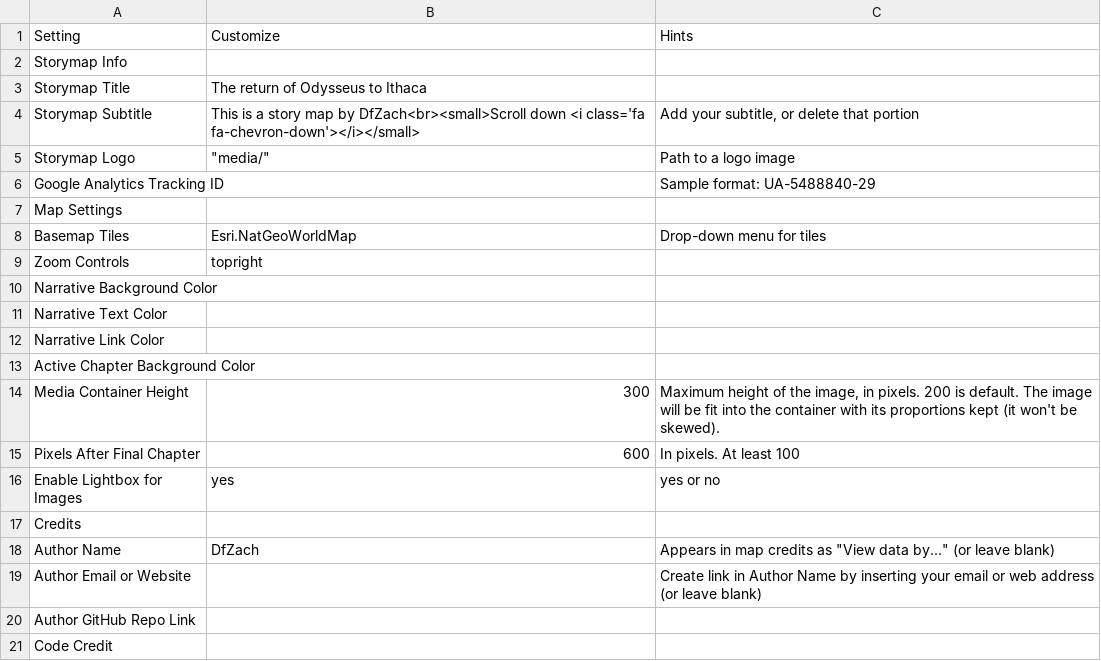
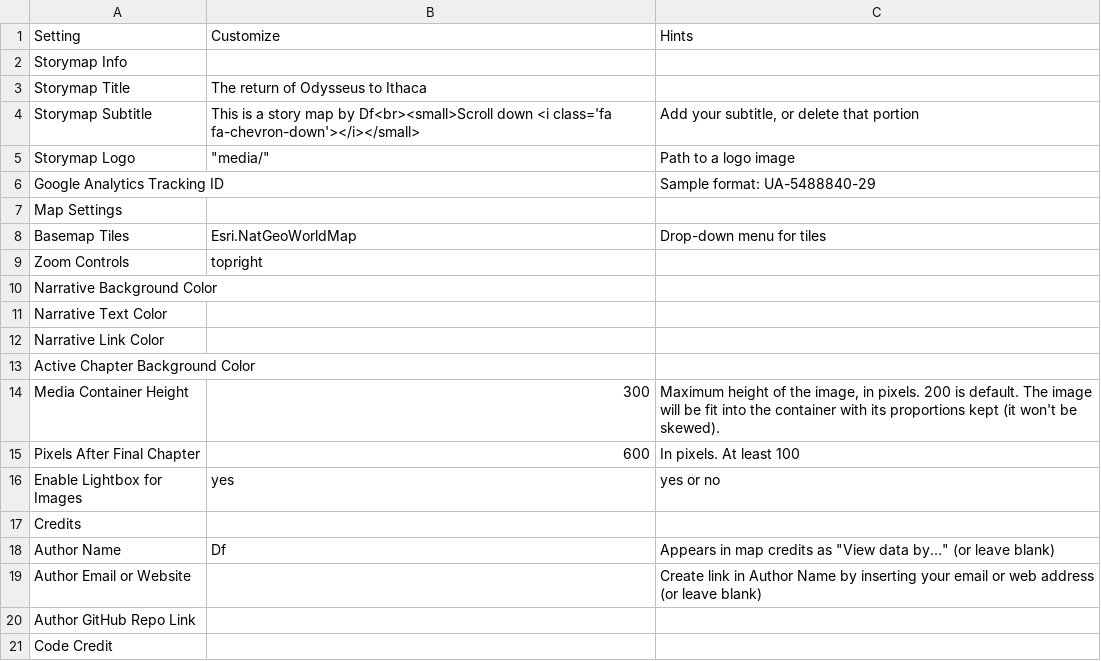
Before and after one commit to dimitrazach/leaflet-storymaps-with-google-sheets, a CSV file: csv/Options.csv, drawn as a sheet.

Commit message:
Update Options.csv

```diff
--- a/csv/Options.csv
+++ b/csv/Options.csv
@@ -3,3 +3,3 @@ Storymap Info,,
 Storymap Title,The return of Odysseus to Ithaca,
-Storymap Subtitle,This is a story map by DfZach<br><small>Scroll down <i class='fa fa-chevron-down'></i></small>,"Add your subtitle, or delete that portion"
+Storymap Subtitle,This is a story map by Df<br><small>Scroll down <i class='fa fa-chevron-down'></i></small>,"Add your subtitle, or delete that portion"
 Storymap Logo,"""media/""",Path to a logo image
@@ -17,3 +17,3 @@ Enable Lightbox for Images,yes,yes or no
 Credits,,
-Author Name,DfZach,"Appears in map credits as ""View data by..."" (or leave blank)"
+Author Name,Df,"Appears in map credits as ""View data by..."" (or leave blank)"
 Author Email or Website,,Create link in Author Name by inserting your email or web address (or leave blank)
```
